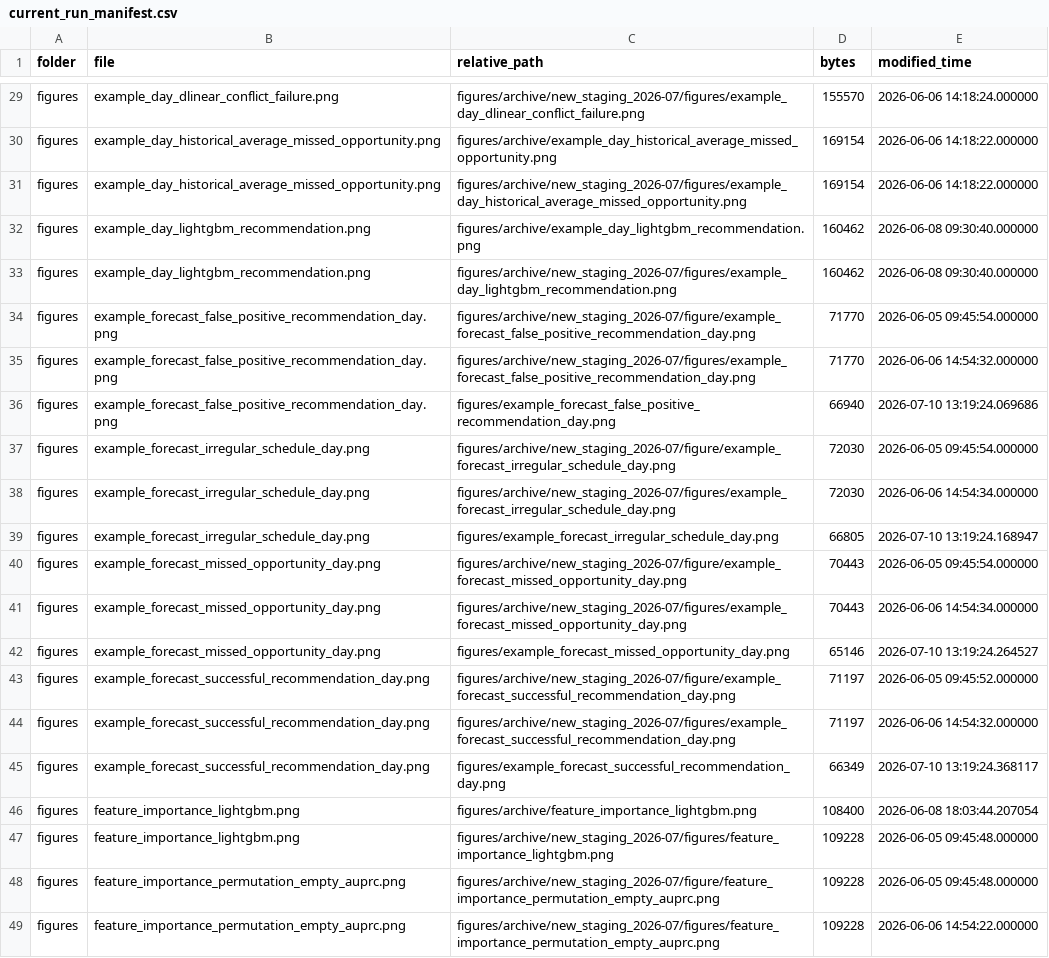
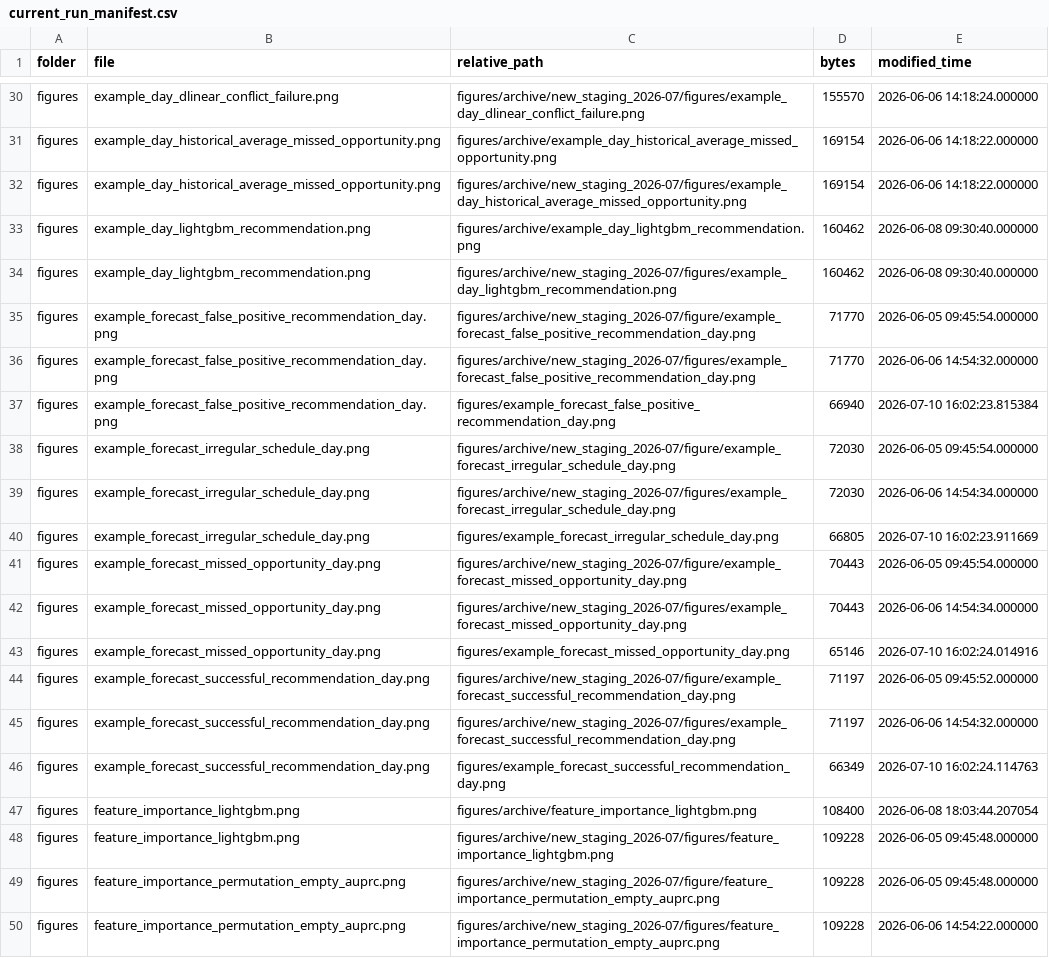
Before and after one commit to stevenchenjy/decision-aware-occupancy-forecasting, a CSV file: results/current_run_manifest.csv, drawn as a sheet; only a part is shown, gaps mark what is left out; the diff covers the shown part only.

```diff
--- a/results/current_run_manifest.csv
+++ b/results/current_run_manifest.csv
@@ -35,12 +36,12 @@ figures,example_forecast_false_positive_recommendation_day.png,figures/archive/n
 figures,example_forecast_false_positive_recommendation_day.png,figures/archive/new_staging_2026-07/figures/example_forecast_false_positive_recommendation_day.png,71770,2026-06-06 14:54:32.000000
-figures,example_forecast_false_positive_recommendation_day.png,figures/example_forecast_false_positive_recommendation_day.png,66940,2026-07-10 13:19:24.069686
+figures,example_forecast_false_positive_recommendation_day.png,figures/example_forecast_false_positive_recommendation_day.png,66940,2026-07-10 16:02:23.815384
 figures,example_forecast_irregular_schedule_day.png,figures/archive/new_staging_2026-07/figure/example_forecast_irregular_schedule_day.png,72030,2026-06-05 09:45:54.000000
 figures,example_forecast_irregular_schedule_day.png,figures/archive/new_staging_2026-07/figures/example_forecast_irregular_schedule_day.png,72030,2026-06-06 14:54:34.000000
-figures,example_forecast_irregular_schedule_day.png,figures/example_forecast_irregular_schedule_day.png,66805,2026-07-10 13:19:24.168947
+figures,example_forecast_irregular_schedule_day.png,figures/example_forecast_irregular_schedule_day.png,66805,2026-07-10 16:02:23.911669
 figures,example_forecast_missed_opportunity_day.png,figures/archive/new_staging_2026-07/figure/example_forecast_missed_opportunity_day.png,70443,2026-06-05 09:45:54.000000
 figures,example_forecast_missed_opportunity_day.png,figures/archive/new_staging_2026-07/figures/example_forecast_missed_opportunity_day.png,70443,2026-06-06 14:54:34.000000
-figures,example_forecast_missed_opportunity_day.png,figures/example_forecast_missed_opportunity_day.png,65146,2026-07-10 13:19:24.264527
+figures,example_forecast_missed_opportunity_day.png,figures/example_forecast_missed_opportunity_day.png,65146,2026-07-10 16:02:24.014916
 figures,example_forecast_successful_recommendation_day.png,figures/archive/new_staging_2026-07/figure/example_forecast_successful_recommendation_day.png,71197,2026-06-05 09:45:52.000000
 figures,example_forecast_successful_recommendation_day.png,figures/archive/new_staging_2026-07/figures/example_forecast_successful_recommendation_day.png,71197,2026-06-06 14:54:32.000000
-figures,example_forecast_successful_recommendation_day.png,figures/example_forecast_successful_recommendation_day.png,66349,2026-07-10 13:19:24.368117
+figures,example_forecast_successful_recommendation_day.png,figures/example_forecast_successful_recommendation_day.png,66349,2026-07-10 16:02:24.114763
 figures,feature_importance_lightgbm.png,figures/archive/feature_importance_lightgbm.png,108400,2026-06-08 18:03:44.207054
```
Also changed, not shown: 3 added rows and 47 edited cells elsewhere in this file, 18 other files.
